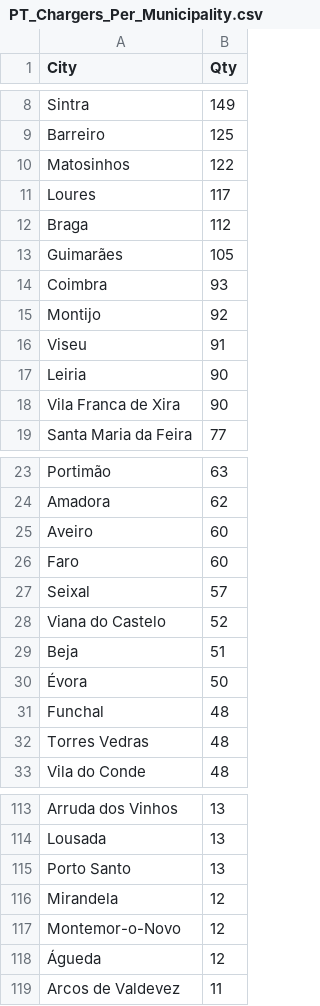
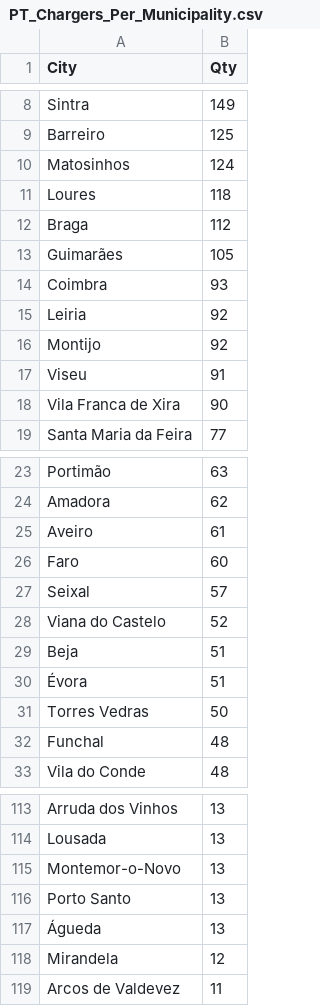
Before and after one commit to pmreis/emobility, a CSV file: data/outputs/PT_Chargers_Per_Municipality.csv, drawn as a sheet; only a part is shown, gaps mark what is left out; the diff covers the shown part only.

```diff
--- a/data/outputs/PT_Chargers_Per_Municipality.csv
+++ b/data/outputs/PT_Chargers_Per_Municipality.csv
@@ -9,4 +9,4 @@ Sintra,149
 Barreiro,125
-Matosinhos,122
-Loures,117
+Matosinhos,124
+Loures,118
 Braga,112
@@ -14,5 +14,5 @@ Guimarães,105
 Coimbra,93
+Leiria,92
 Montijo,92
 Viseu,91
-Leiria,90
 Vila Franca de Xira,90
@@ -24,3 +24,3 @@ Portimão,63
 Amadora,62
-Aveiro,60
+Aveiro,61
 Faro,60
@@ -29,5 +29,5 @@ Viana do Castelo,52
 Beja,51
-Évora,50
+Évora,51
+Torres Vedras,50
 Funchal,48
-Torres Vedras,48
 Vila do Conde,48
@@ -114,6 +114,6 @@ Arruda dos Vinhos,13
 Lousada,13
+Montemor-o-Novo,13
 Porto Santo,13
+Águeda,13
 Mirandela,12
-Montemor-o-Novo,12
-Águeda,12
 Arcos de Valdevez,11
```
Also changed, not shown: 3 added rows, 3 removed rows and 1 edited cell elsewhere in this file, data/outputs/PT_Chargers.csv, data/outputs/PT_Chargers_Per_District.csv, 4 other files.
